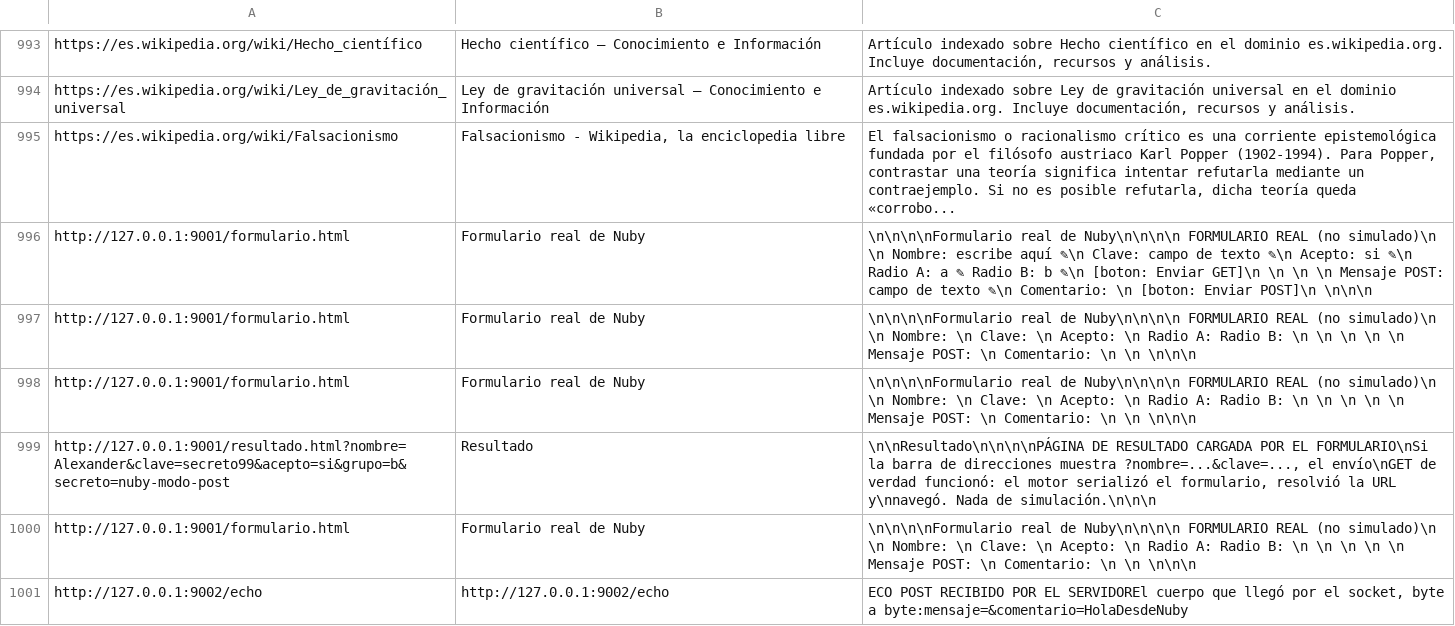
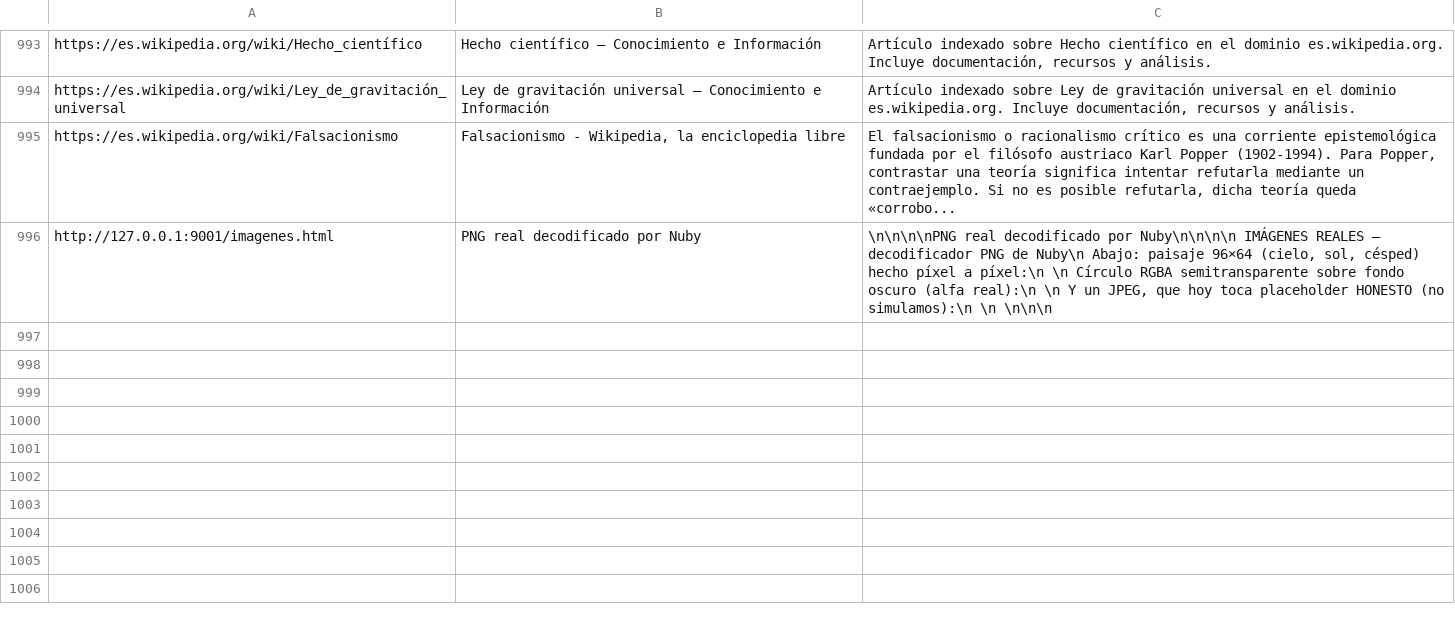
Before and after one commit to alexsndersoto04-source/nuby-, a TSV file: nuby_engine/data/crawl_pages.tsv, drawn as a sheet; only a part is shown, gaps mark what is left out; removed rows and columns are numbered as before the commit, all else as after; the diff names each change by its address in the sheet, - before the commit and + after, or states it on an @@ line.

Commit message:
feat: imágenes PNG REALES — decodificador propio (inflate, filtros, paleta, alfa)
- Decodificador PNG 100% propio: zlib/Adler-32 verificado, DEFLATE
  (stored/fixed/dynamic), filtros 0-4 con Paeth, color types 0/2/3/4/6,
  profundidades 1/2/4/8/16 bits. Adam7 falla con mensaje honesto.
- <img> se descarga por HTTP real, se huele por magic bytes, se decodifica
  y se pinta con DRAW_IMAGE (nearest-neighbor + alpha blending + clip).
- JPEG/GIF/404 → placeholder honesto con la razón; jamás se simula.
- Tamaño intrínseco real en layout (proporción, cap al contenedor).
- FIX: la recursión de layout pisaba la altura intrínseca a 0 (guard is_img).
- Suite PNG con 9 vectores + test de regresión DRAW_IMAGE: 14/14 suites.
- Verificado en vivo: paisaje 96x64 y círculo RGBA semitransparente
  pintados pixel a pixel desde los PNG decodificados por el motor.

Co-authored-by: arena-agent <297053741+arena-agent@users.noreply.github.com>

```diff
--- a/nuby_engine/data/crawl_pages.tsv
+++ b/nuby_engine/data/crawl_pages.tsv
-row 996: http://127.0.0.1:9001/formulario.html | Formulario real de Nuby | \n\n\n\nFormulario real de Nuby\n\n\n\n FORMULARIO REAL (no simulado)\n \n Nombre: escribe aquí ✎\n Clave: campo de texto ✎\n Acepto: si ✎\n Radio A: a ✎ Radio B: b ✎\n [boton: Enviar GET]\n \n \n \n Mensaje POST: campo de texto ✎\n Comentario: \n [boton: Enviar POST]\n \n\n\n
-row 997: http://127.0.0.1:9001/formulario.html | Formulario real de Nuby | \n\n\n\nFormulario real de Nuby\n\n\n\n FORMULARIO REAL (no simulado)\n \n Nombre: \n Clave: \n Acepto: \n Radio A: Radio B: \n \n \n \n \n Mensaje POST: \n Comentario: \n \n \n\n\n
-row 998: http://127.0.0.1:9001/formulario.html | Formulario real de Nuby | \n\n\n\nFormulario real de Nuby\n\n\n\n FORMULARIO REAL (no simulado)\n \n Nombre: \n Clave: \n Acepto: \n Radio A: Radio B: \n \n \n \n \n Mensaje POST: \n Comentario: \n \n \n\n\n
-row 999: http://127.0.0.1:9001/resultado.html?nombre=Alexander&clave=secreto99&acepto=si&grupo=b&secreto=nuby-modo-post | Resultado | \n\nResultado\n\n\n\nPÁGINA DE RESULTADO CARGADA POR EL FORMULARIO\nSi la barra de direcciones muestra ?nombre=...&clave=..., el envío\nGET de verdad funcionó: el motor serializó el formulario, resolvió la URL y\nnavegó. Nada de simulación.\n\n\n
-row 1000: http://127.0.0.1:9001/formulario.html | Formulario real de Nuby | \n\n\n\nFormulario real de Nuby\n\n\n\n FORMULARIO REAL (no simulado)\n \n Nombre: \n Clave: \n Acepto: \n Radio A: Radio B: \n \n \n \n \n Mensaje POST: \n Comentario: \n \n \n\n\n
-row 1001: http://127.0.0.1:9002/echo | http://127.0.0.1:9002/echo | ECO POST RECIBIDO POR EL SERVIDOREl cuerpo que llegó por el socket, byte a byte:mensaje=&comentario=HolaDesdeNuby
+row 996: http://127.0.0.1:9001/imagenes.html | PNG real decodificado por Nuby | \n\n\n\nPNG real decodificado por Nuby\n\n\n\n IMÁGENES REALES — decodificador PNG de Nuby\n Abajo: paisaje 96×64 (cielo, sol, césped) hecho píxel a píxel:\n \n Círculo RGBA semitransparente sobre fondo oscuro (alfa real):\n \n Y un JPEG, que hoy toca placeholder HONESTO (no simulamos):\n \n \n\n\n
```
Also changed, not shown: 10 other files.
